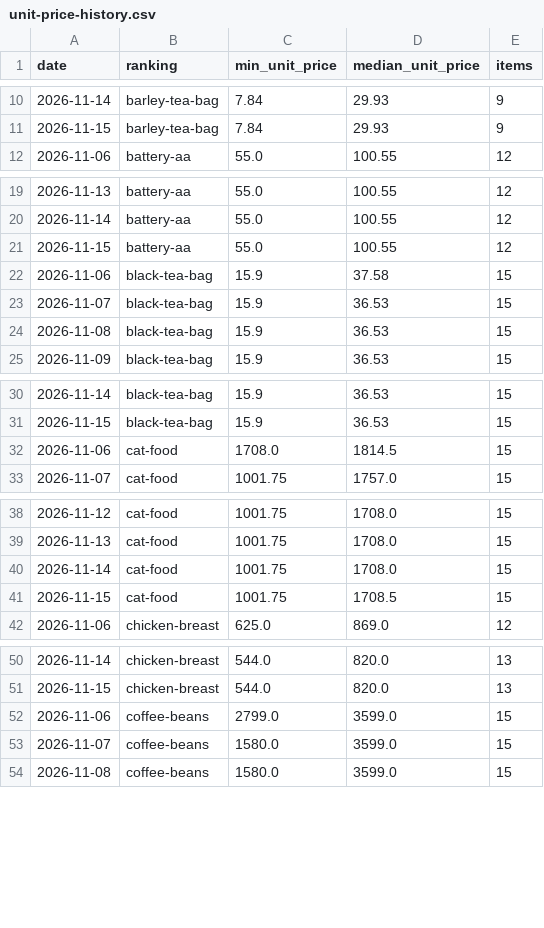
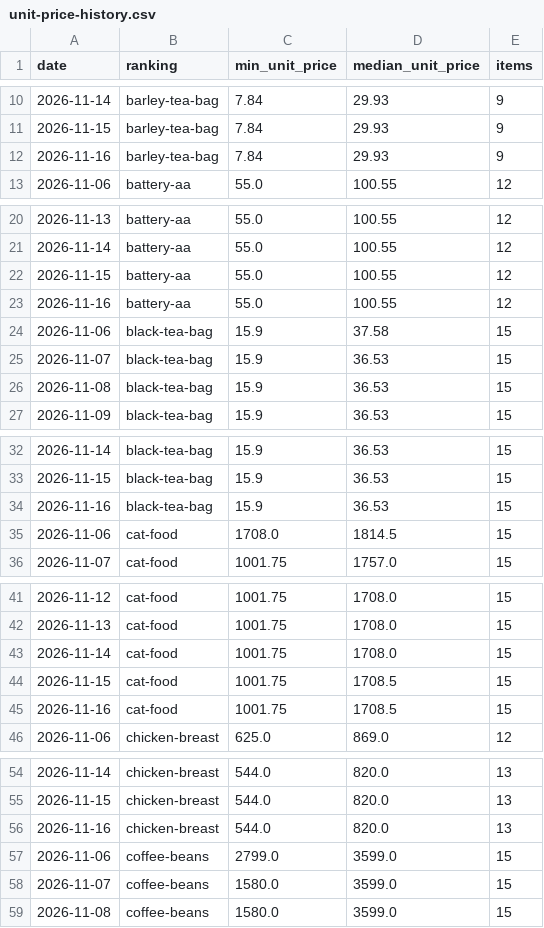
Before and after one commit to keitasakakibara1-lab/affiliate-office, a CSV file: docs/unit-price-history.csv, drawn as a sheet; only a part is shown, gaps mark what is left out; the diff covers the shown part only.

```diff
--- a/docs/unit-price-history.csv
+++ b/docs/unit-price-history.csv
@@ -11,2 +11,3 @@ date,ranking,min_unit_price,median_unit_price,items
 2026-11-15,barley-tea-bag,7.84,29.93,9
+2026-11-16,barley-tea-bag,7.84,29.93,9
 2026-11-06,battery-aa,55.0,100.55,12
@@ -21,2 +22,3 @@ date,ranking,min_unit_price,median_unit_price,items
 2026-11-15,battery-aa,55.0,100.55,12
+2026-11-16,battery-aa,55.0,100.55,12
 2026-11-06,black-tea-bag,15.9,37.58,15
@@ -31,2 +33,3 @@ date,ranking,min_unit_price,median_unit_price,items
 2026-11-15,black-tea-bag,15.9,36.53,15
+2026-11-16,black-tea-bag,15.9,36.53,15
 2026-11-06,cat-food,1708.0,1814.5,15
@@ -41,2 +44,3 @@ date,ranking,min_unit_price,median_unit_price,items
 2026-11-15,cat-food,1001.75,1708.5,15
+2026-11-16,cat-food,1001.75,1708.5,15
 2026-11-06,chicken-breast,625.0,869.0,12
@@ -51,2 +55,3 @@ date,ranking,min_unit_price,median_unit_price,items
 2026-11-15,chicken-breast,544.0,820.0,13
+2026-11-16,chicken-breast,544.0,820.0,13
 2026-11-06,coffee-beans,2799.0,3599.0,15
```
Also changed, not shown: 21 added rows elsewhere in this file, 33 other files.
